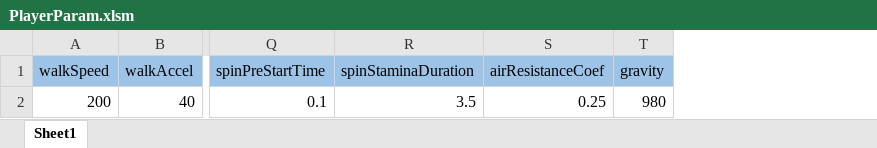
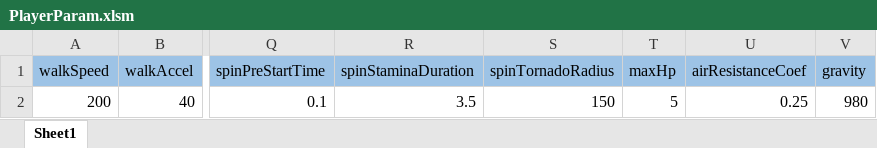
Before and after one commit to Lukia56/SpinStrike, an Excel workbook: Resources/MasterData/Player/PlayerParam.xlsm, sheet Sheet1, drawn as a sheet; only a part is shown, gaps mark what is left out; values as stored, in another font and other column widths than the file's, no borders; the diff names each change by its address in the sheet, - before the commit and + after, or states it on an @@ line.

```diff
--- a/Resources/MasterData/Player/PlayerParam.xlsm (sheet Sheet1)
+++ b/Resources/MasterData/Player/PlayerParam.xlsm (sheet Sheet1)
+column S (spinTornadoRadius), row 2: 150
+column T (maxHp), row 2: 5
```
Also changed, not shown: 9 other files.
